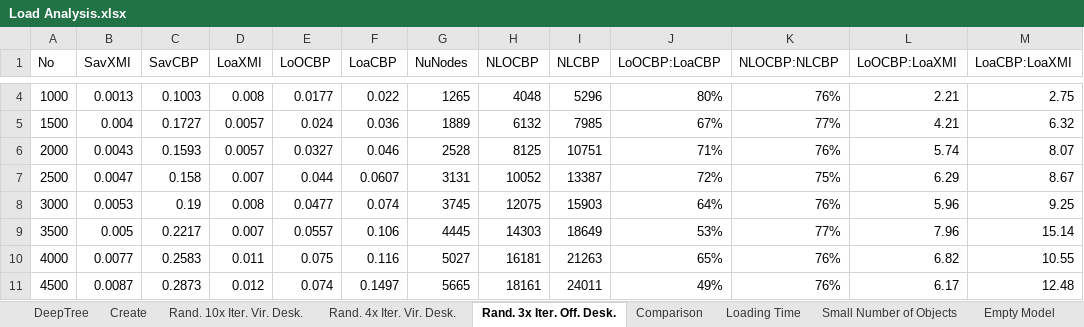
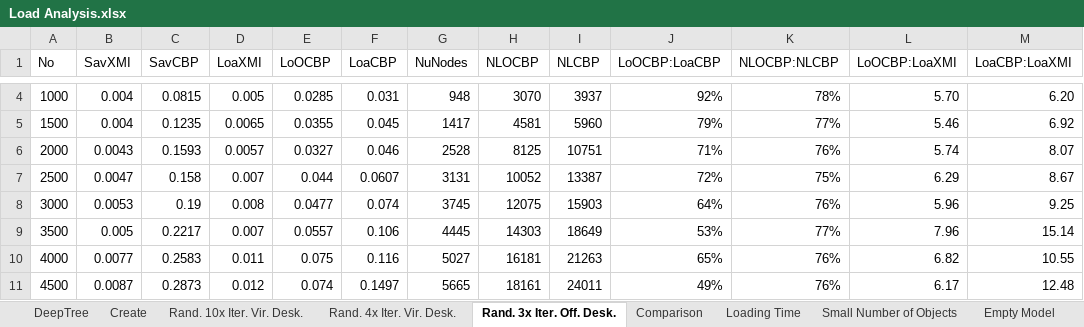
Before and after one commit to alfa-ryano/FASE-2018, an Excel workbook: data/Load Analysis.xlsx, sheet Rand. 3x Iter. Off. Desk., drawn as a sheet; only a part is shown, gaps mark what is left out; values as stored, in another font and other column widths than the file's, no borders; charts and pictures not drawn; the diff covers the shown part only; the diff names each change by its address in the sheet, - before the commit and + after, or states it on an @@ line.

```diff
--- a/data/Load Analysis.xlsx (sheet Rand. 3x Iter. Off. Desk.)
+++ b/data/Load Analysis.xlsx (sheet Rand. 3x Iter. Off. Desk.)
-B4 (SavXMI): 0.0013
+B4 (SavXMI): 0.004
-C4 (SavCBP): 0.1003
+C4 (SavCBP): 0.0815
-D4 (LoaXMI): 0.008
+D4 (LoaXMI): 0.005
-E4 (LoOCBP): 0.0177
+E4 (LoOCBP): 0.0285
-F4 (LoaCBP): 0.022
+F4 (LoaCBP): 0.031
-G4 (NuNodes): 1265
+G4 (NuNodes): 948
-H4 (NLOCBP): 4048
+H4 (NLOCBP): 3070
-I4 (NLCBP): 5296
+I4 (NLCBP): 3937
-J4 (LoOCBP:LoaCBP): 80%
+J4 (LoOCBP:LoaCBP): 92%
-K4 (NLOCBP:NLCBP): 76%
+K4 (NLOCBP:NLCBP): 78%
-L4 (LoOCBP:LoaXMI): 2.21
+L4 (LoOCBP:LoaXMI): 5.70
-M4 (LoaCBP:LoaXMI): 2.75
+M4 (LoaCBP:LoaXMI): 6.20
-C5 (SavCBP): 0.1727
+C5 (SavCBP): 0.1235
-D5 (LoaXMI): 0.0057
+D5 (LoaXMI): 0.0065
-E5 (LoOCBP): 0.024
+E5 (LoOCBP): 0.0355
-F5 (LoaCBP): 0.036
+F5 (LoaCBP): 0.045
-G5 (NuNodes): 1889
+G5 (NuNodes): 1417
-H5 (NLOCBP): 6132
+H5 (NLOCBP): 4581
-I5 (NLCBP): 7985
+I5 (NLCBP): 5960
-J5 (LoOCBP:LoaCBP): 67%
+J5 (LoOCBP:LoaCBP): 79%
-L5 (LoOCBP:LoaXMI): 4.21
+L5 (LoOCBP:LoaXMI): 5.46
-M5 (LoaCBP:LoaXMI): 6.32
+M5 (LoaCBP:LoaXMI): 6.92
```
Also changed, not shown: 1 added row, 1 removed row, 21 edited cells and cell formats elsewhere in this sheet, other sheet tabs, charts or pictures, 3 other files.
